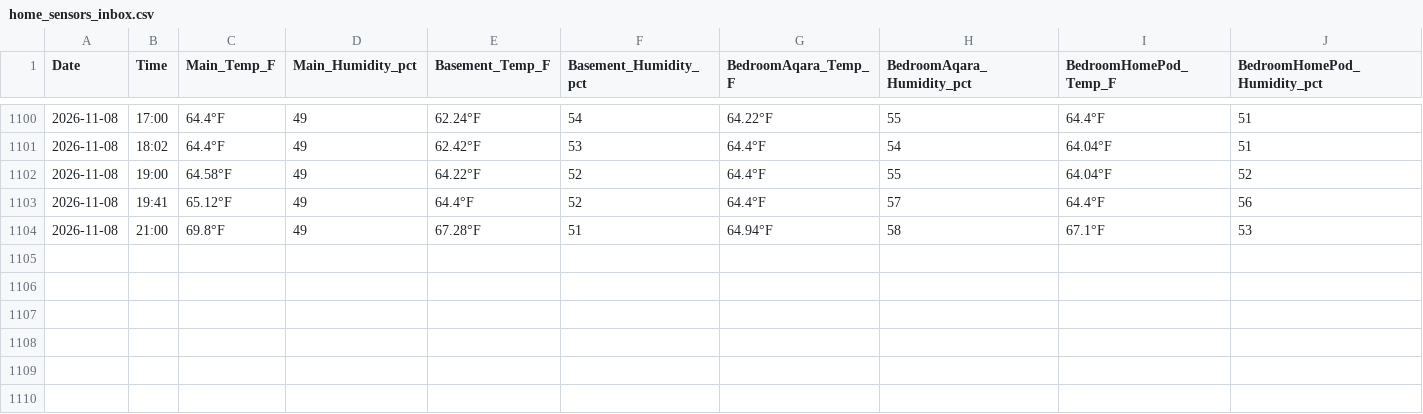
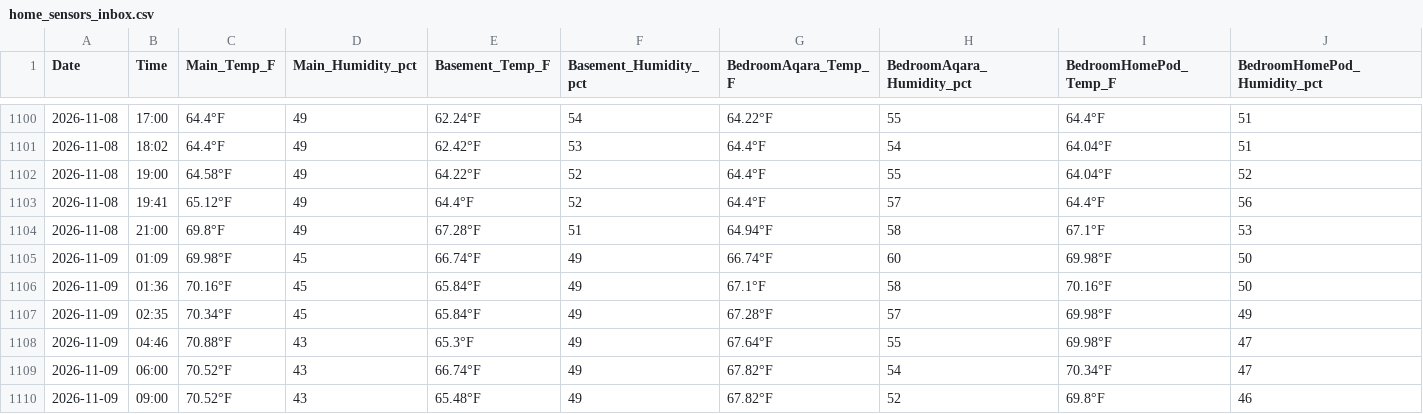
Before and after one commit to TFPleebo/Home_Report, a CSV file: data/home_sensors_inbox.csv, drawn as a sheet; only a part is shown, gaps mark what is left out; rows hold the shown columns only; the diff names each change by its address in the sheet, - before the commit and + after, or states it on an @@ line.

```diff
--- a/data/home_sensors_inbox.csv
+++ b/data/home_sensors_inbox.csv
+row 1105: 2026-11-09 | 01:09 | 69.98°F | 45 | 66.74°F | 49 | 66.74°F | 60 | 69.98°F | 50
+row 1106: 2026-11-09 | 01:36 | 70.16°F | 45 | 65.84°F | 49 | 67.1°F | 58 | 70.16°F | 50
+row 1107: 2026-11-09 | 02:35 | 70.34°F | 45 | 65.84°F | 49 | 67.28°F | 57 | 69.98°F | 49
+row 1108: 2026-11-09 | 04:46 | 70.88°F | 43 | 65.3°F | 49 | 67.64°F | 55 | 69.98°F | 47
+row 1109: 2026-11-09 | 06:00 | 70.52°F | 43 | 66.74°F | 49 | 67.82°F | 54 | 70.34°F | 47
+row 1110: 2026-11-09 | 09:00 | 70.52°F | 43 | 65.48°F | 49 | 67.82°F | 52 | 69.8°F | 46
```
Also changed, not shown: data/settings_changelog.csv, 2 other files.
